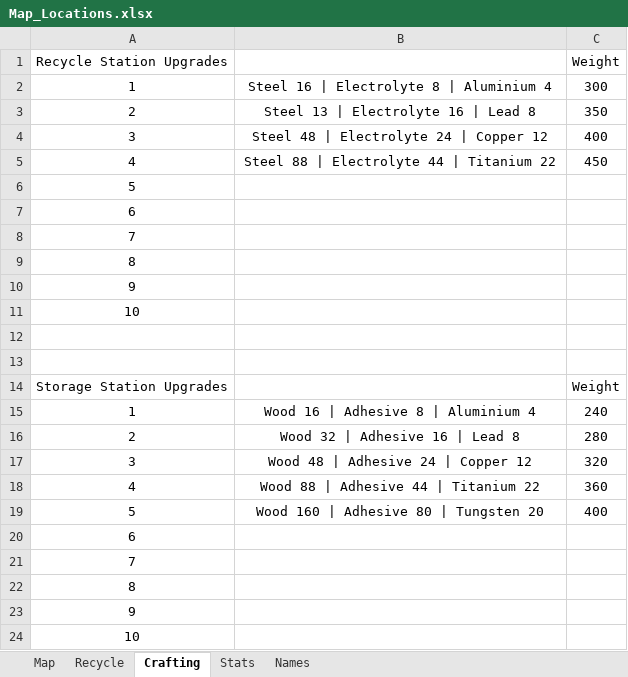
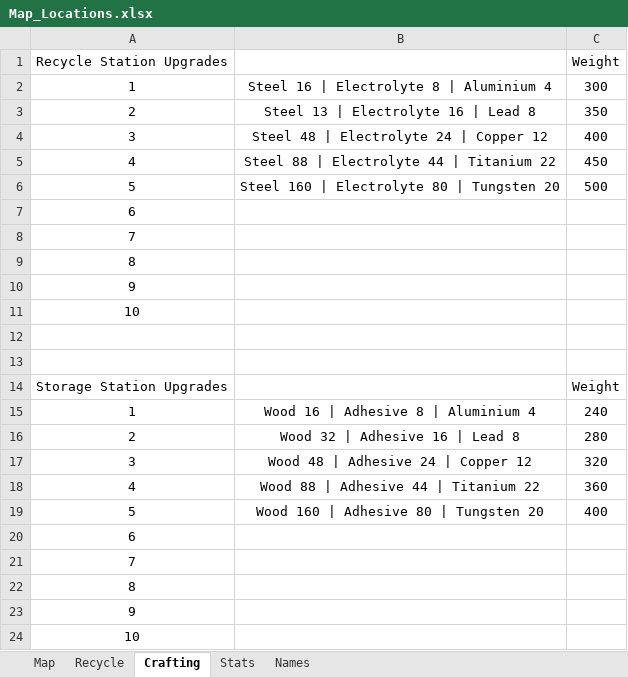
Before and after one commit to Tue-MaTocky/GenZero, an Excel workbook: Map_Locations.xlsx, sheet Crafting, drawn as a sheet; values as stored, in another font and other column widths than the file's, no borders; the diff names each change by its address in the sheet, - before the commit and + after, or states it on an @@ line.

```diff
--- a/Map_Locations.xlsx (sheet Crafting)
+++ b/Map_Locations.xlsx (sheet Crafting)
-B6: (empty)
+B6: Steel 160 | Electrolyte 80 | Tungsten 20
-C6 (Weight): (empty)
+C6 (Weight): 500
```
Also changed, not shown: sheet Map, sheet Recycle.
